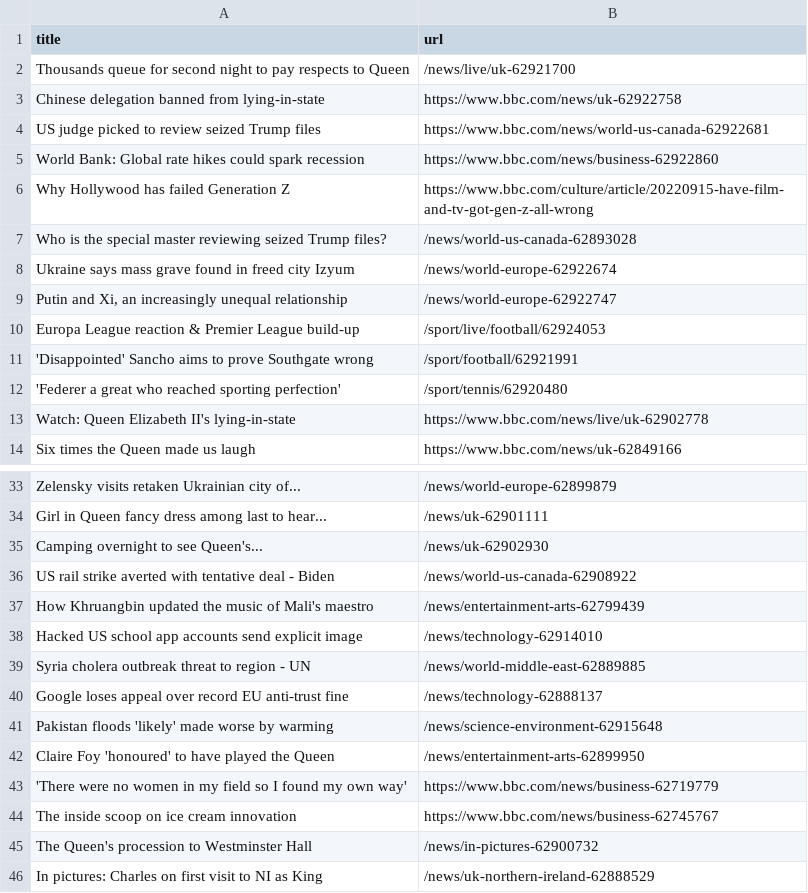
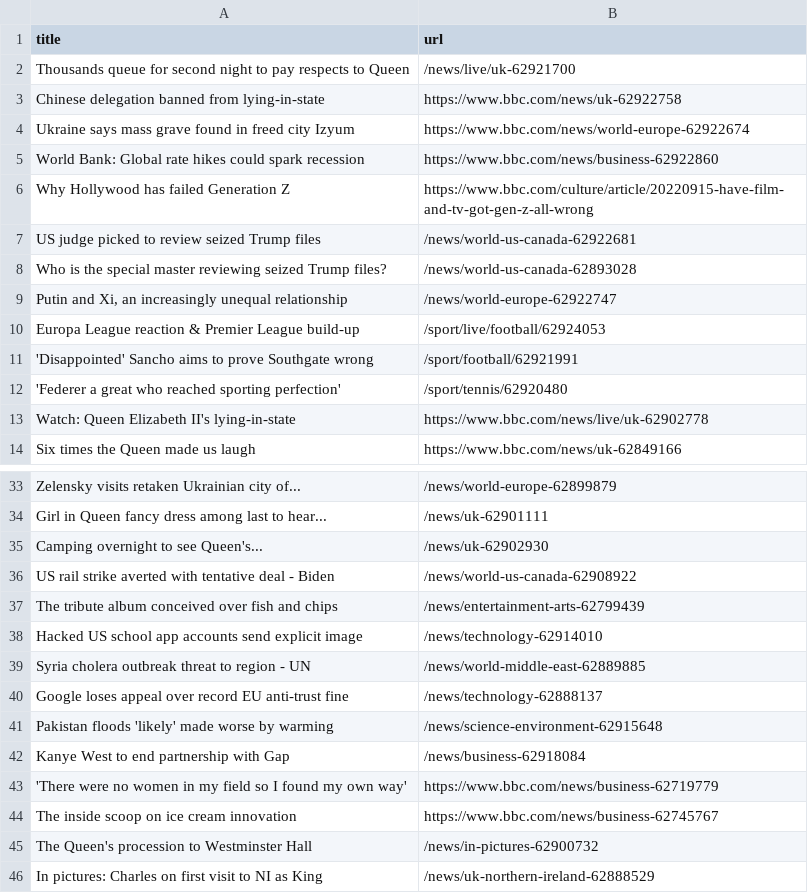
Before and after one commit to terril68/automatic-scraper, a CSV file: bbc.csv, drawn as a sheet; only a part is shown, gaps mark what is left out.

```diff
--- a/bbc.csv
+++ b/bbc.csv
@@ -3,7 +3,7 @@ Thousands queue for second night to pay respects to Queen,/news/live/uk-62921700
 Chinese delegation banned from lying-in-state,https://www.bbc.com/news/uk-62922758
-US judge picked to review seized Trump files,https://www.bbc.com/news/world-us-canada-62922681
+Ukraine says mass grave found in freed city Izyum,https://www.bbc.com/news/world-europe-62922674
 World Bank: Global rate hikes could spark recession,https://www.bbc.com/news/business-62922860
 Why Hollywood has failed Generation Z,https://www.bbc.com/culture/article/20220915-have-film-and-tv-got-gen-z-all-wrong
+US judge picked to review seized Trump files,/news/world-us-canada-62922681
 Who is the special master reviewing seized Trump files?,/news/world-us-canada-62893028
-Ukraine says mass grave found in freed city Izyum,/news/world-europe-62922674
 "Putin and Xi, an increasingly unequal relationship",/news/world-europe-62922747
@@ -36,3 +36,3 @@ Camping overnight to see Queen's...,/news/uk-62902930
 US rail strike averted with tentative deal - Biden,/news/world-us-canada-62908922
-How Khruangbin updated the music of Mali's maestro,/news/entertainment-arts-62799439
+The tribute album conceived over fish and chips,/news/entertainment-arts-62799439
 Hacked US school app accounts send explicit image,/news/technology-62914010
@@ -41,3 +41,3 @@ Google loses appeal over record EU anti-trust fine,/news/technology-62888137
 Pakistan floods 'likely' made worse by warming,/news/science-environment-62915648
-Claire Foy 'honoured' to have played the Queen,/news/entertainment-arts-62899950
+Kanye West to end partnership with Gap,/news/business-62918084
 'There were no women in my field so I found my own way',https://www.bbc.com/news/business-62719779
```
